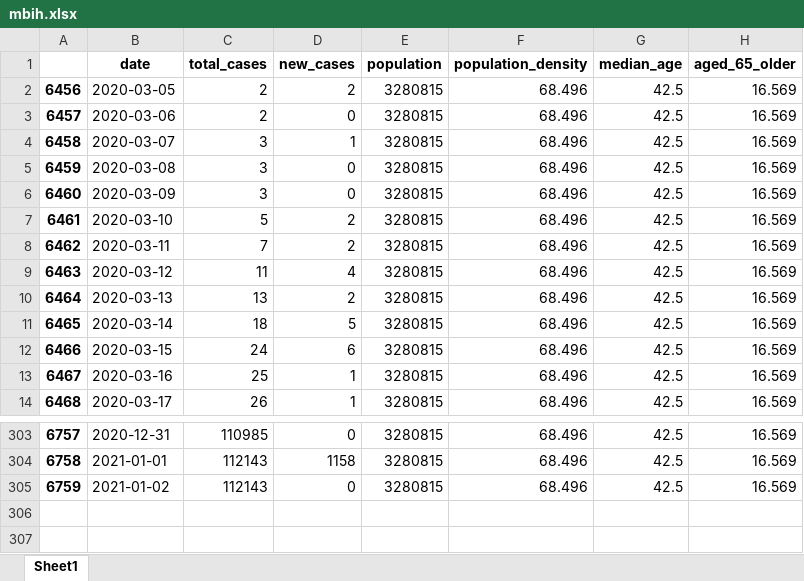
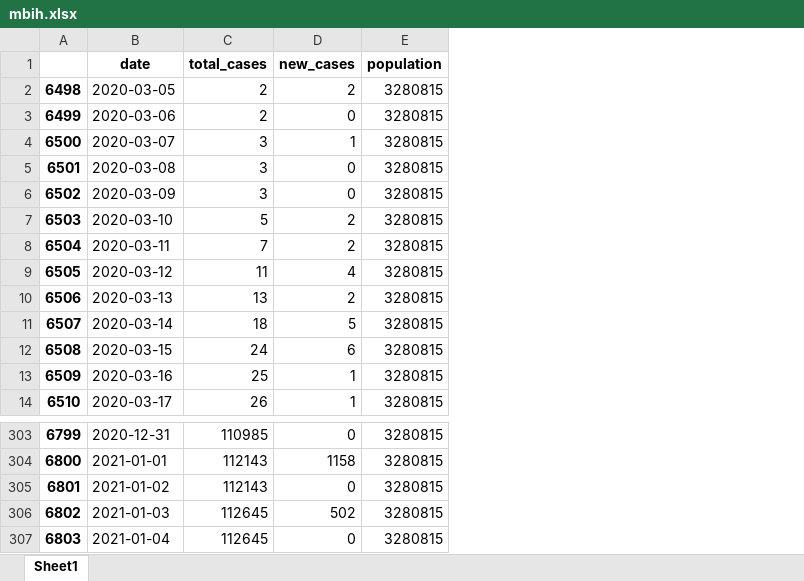
Before and after one commit to WorldWideWest/COVID-19, an Excel workbook: dataSet/rawData/mbih.xlsx, sheet Sheet1, drawn as a sheet; only a part is shown, gaps mark what is left out; values as stored, in another font and other column widths than the file's, no borders; removed rows and columns are numbered as before the commit, all else as after; the diff names each change by its address in the sheet, - before the commit and + after, or states it on an @@ line.

```diff
--- a/dataSet/rawData/mbih.xlsx (sheet Sheet1)
+++ b/dataSet/rawData/mbih.xlsx (sheet Sheet1)
-column F (population_density), rows 2-14: all 68.496; rows 303-305: all 68.496
-column G (median_age), rows 2-14: all 42.5; rows 303-305: all 42.5
-column H (aged_65_older), rows 2-14: all 16.569; rows 303-305: all 16.569
@@ column A renumbered between rows 2 and 305 @@
+row 306: 6802 | 2021-01-03 | 112645 | 502 | 3280815
+row 307: 6803 | 2021-01-04 | 112645 | 0 | 3280815
```
Also changed, not shown: dataSet/rawData/bd.xlsx, dataSet/rawData/bih.xlsx, 4 other files.
